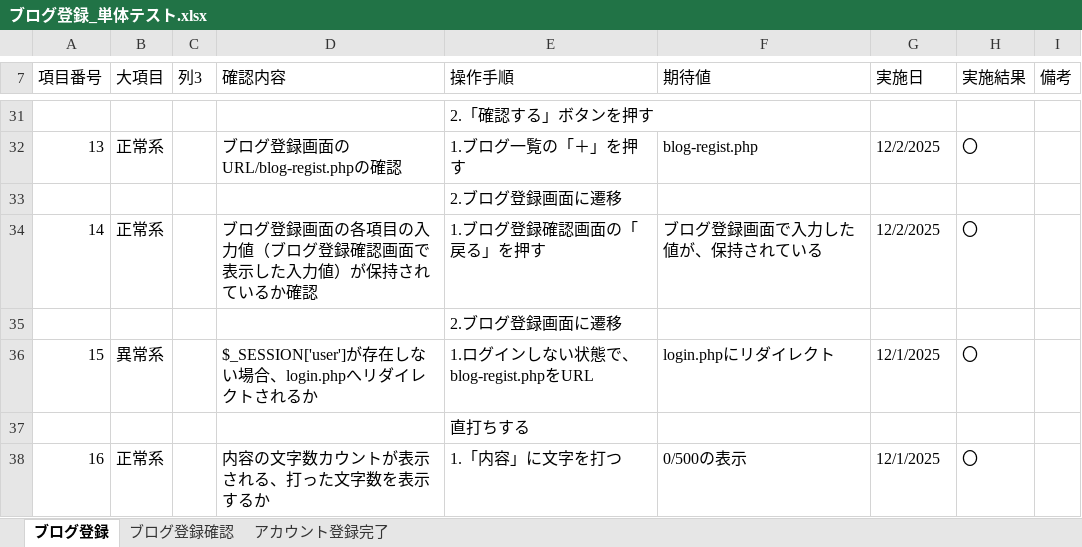
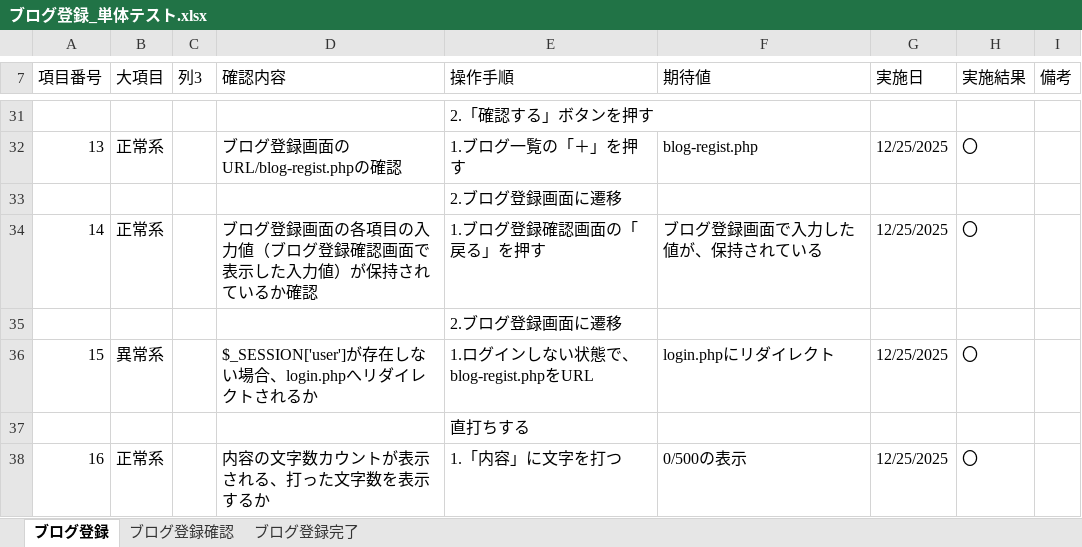
Before and after one commit to KeinF0rest/unit-test, an Excel workbook: ブログ登録_単体テスト.xlsx, sheet ブログ登録, drawn as a sheet; only a part is shown, gaps mark what is left out; values as stored, in another font and other column widths than the file's, no cell formats; table styles not drawn; the diff covers the shown part only; the diff names each change by its address in the sheet, - before the commit and + after, or states it on an @@ line.

Commit message:
ブログ登録_単体テストの実施

```diff
--- a/ブログ登録_単体テスト.xlsx (sheet ブログ登録)
+++ b/ブログ登録_単体テスト.xlsx (sheet ブログ登録)
-sheet tab: アカウント登録完了
+sheet tab: ブログ登録完了
-G32 (実施日): 12/2/2025
+G32 (実施日): 12/25/2025
-G34 (実施日): 12/2/2025
+G34 (実施日): 12/25/2025
-G36 (実施日): 12/1/2025
+G36 (実施日): 12/25/2025
-G38 (実施日): 12/1/2025
+G38 (実施日): 12/25/2025
```
Also changed, not shown: 13 edited cells elsewhere in this sheet, sheet ブログ登録確認, sheet ブログ登録完了, cell formats.
